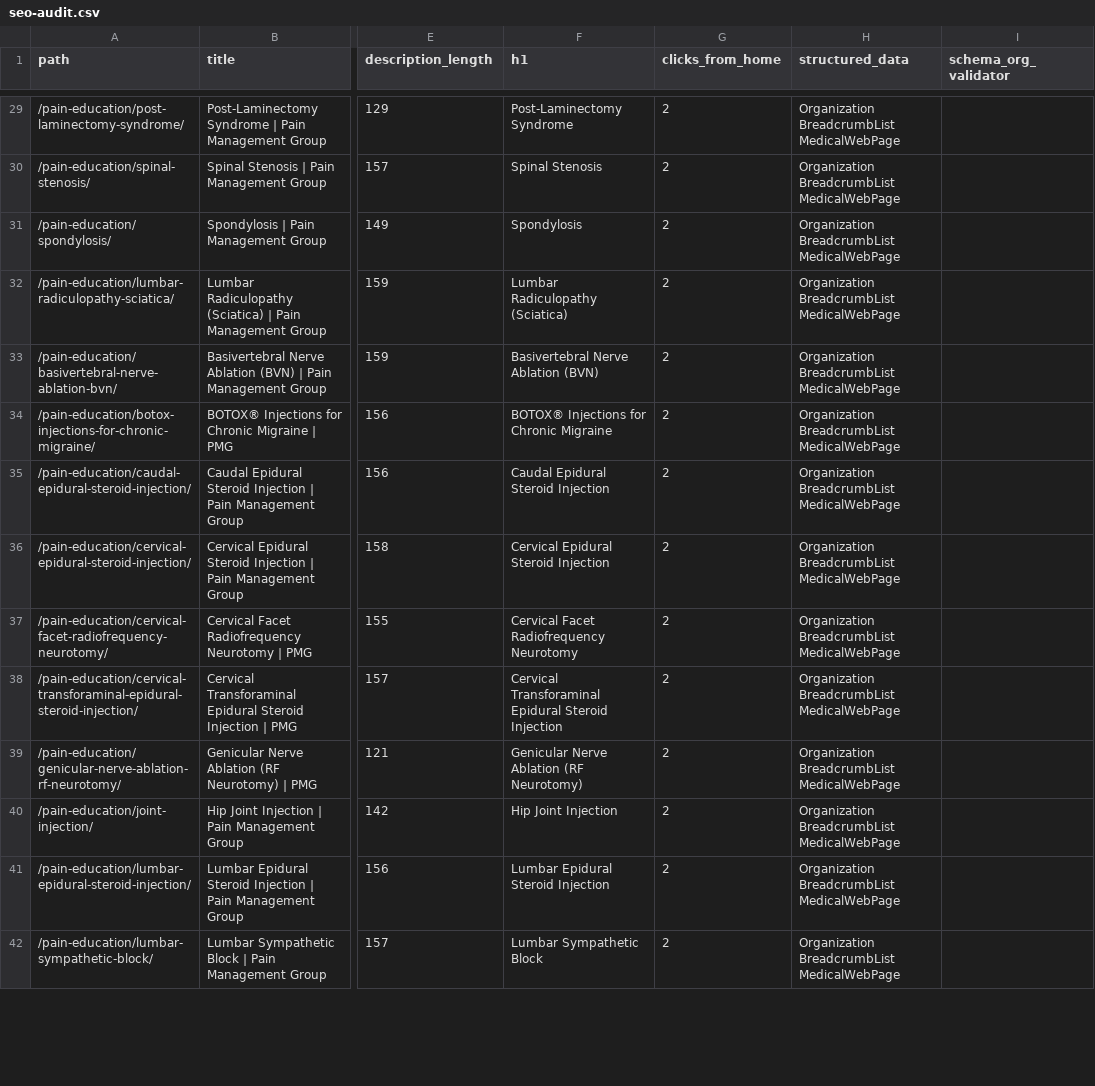
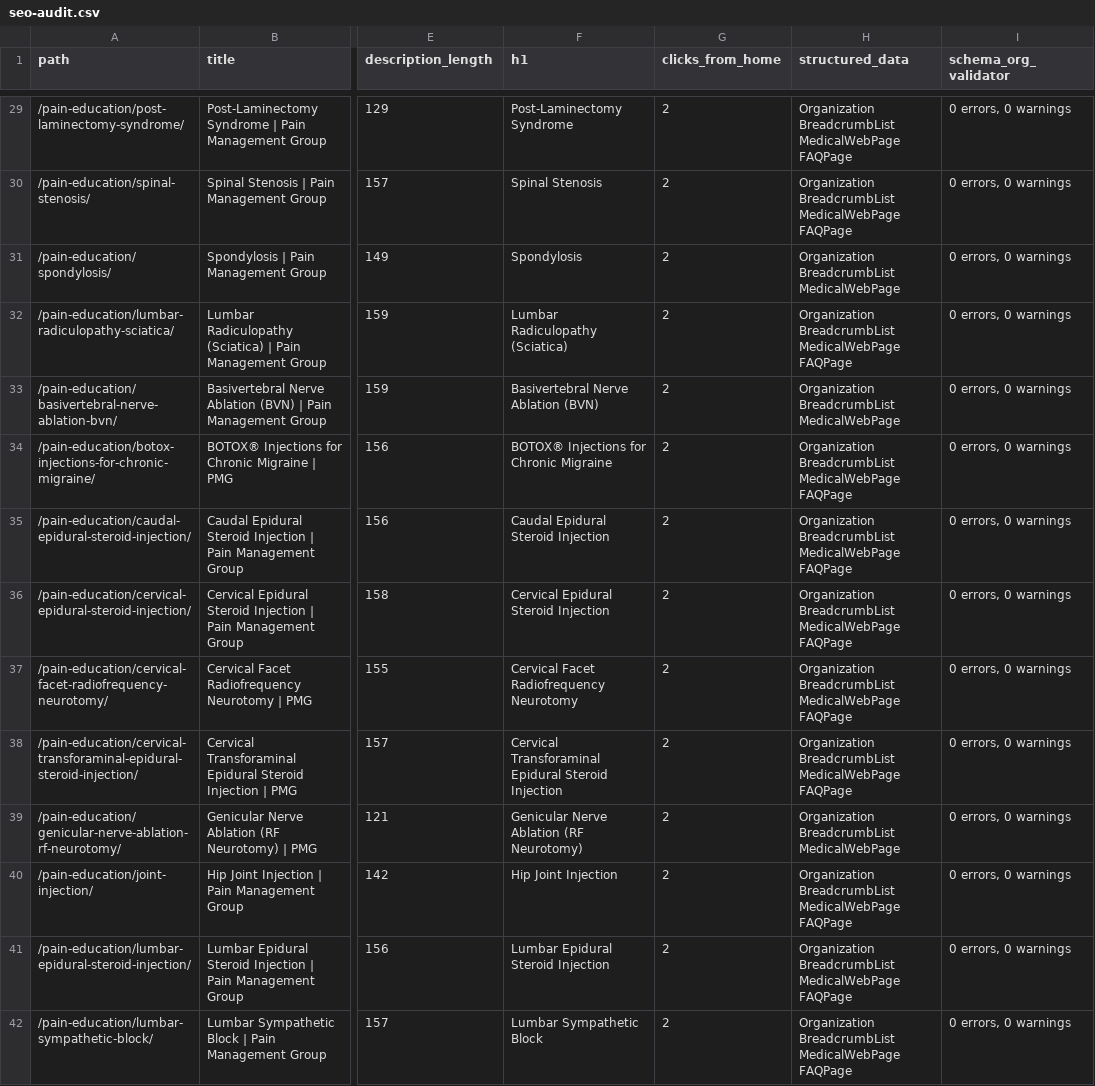
Before and after one commit to clembrands/web-pain-management-group, a CSV file: deliverables/seo-audit.csv, drawn as a sheet; only a part is shown, gaps mark what is left out; the diff covers the shown part only; the diff names each change by its address in the sheet, - before the commit and + after, or states it on an @@ line.

```diff
--- a/deliverables/seo-audit.csv
+++ b/deliverables/seo-audit.csv
-H29:H30 (structured_data): …BreadcrumbList MedicalWebPage
+H29:H30 (structured_data): …BreadcrumbList MedicalWebPage FAQPage
-I29:I42 (schema_org_validator): (empty)
+I29:I42 (schema_org_validator): 0 errors, 0 warnings
-H32 (structured_data): …BreadcrumbList MedicalWebPage
+H32 (structured_data): …BreadcrumbList MedicalWebPage FAQPage
-H34:H38 (structured_data): …BreadcrumbList MedicalWebPage
+H34:H38 (structured_data): …BreadcrumbList MedicalWebPage FAQPage
-H40:H42 (structured_data): …BreadcrumbList MedicalWebPage
+H40:H42 (structured_data): …BreadcrumbList MedicalWebPage FAQPage
```
Also changed, not shown: 94 edited cells elsewhere in this file, deliverables/seo-content-audit.csv, 17 other files.
